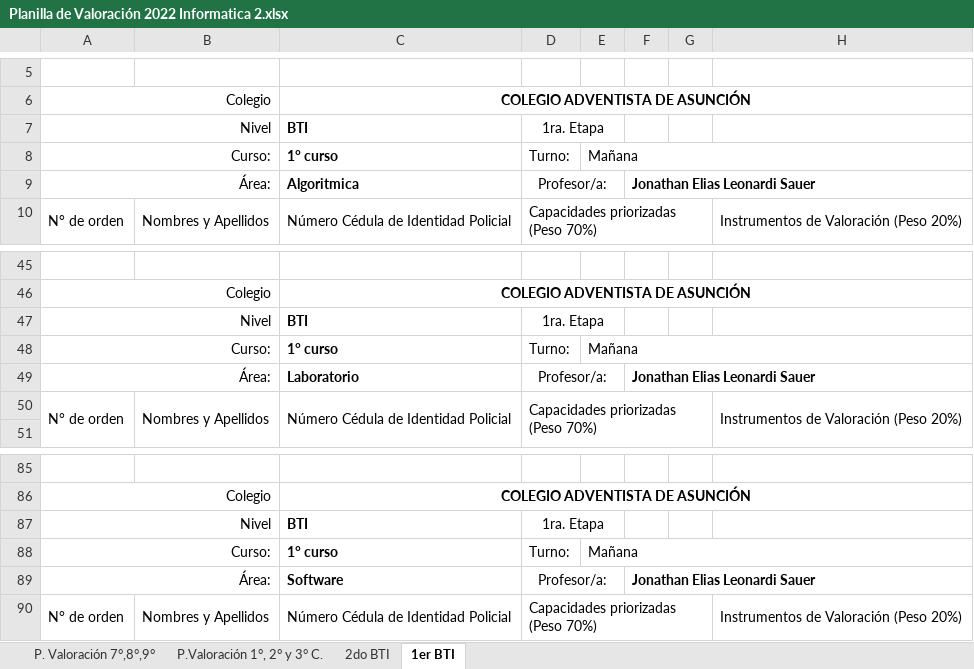
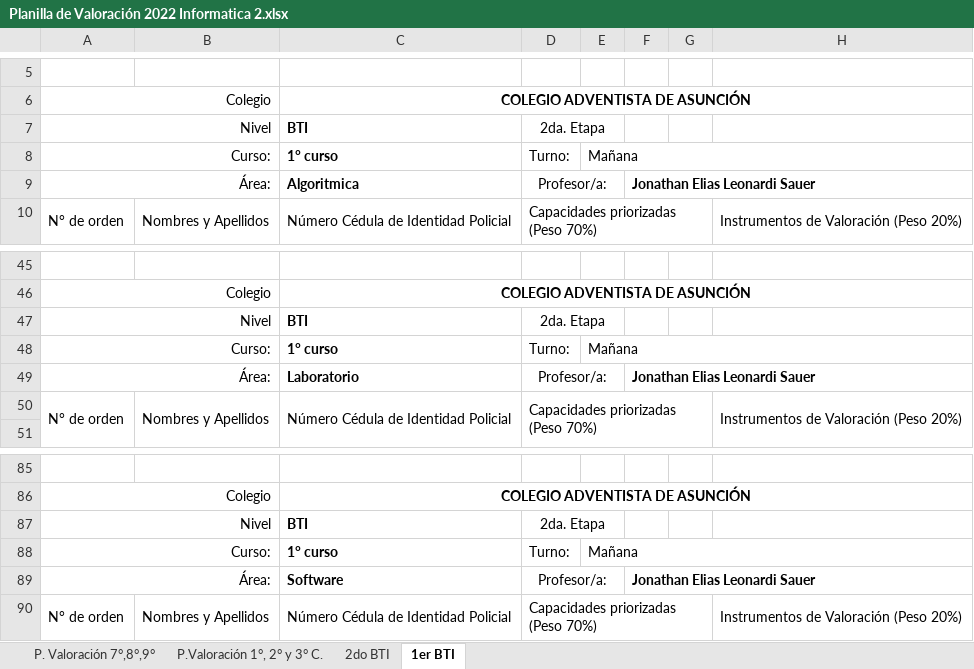
Before and after one commit to jels/NetBeansProjects, an Excel workbook: Evaluaciones CADA 2022-2/Planilla de Valoración 2022 Informatica 2.xlsx, sheet 1er BTI, drawn as a sheet; only a part is shown, gaps mark what is left out; values as stored, in another font and other column widths than the file's, no borders; charts and pictures not drawn; the diff names each change by its address in the sheet, - before the commit and + after, or states it on an @@ line.

```diff
--- a/Evaluaciones CADA 2022-2/Planilla de Valoración 2022 Informatica 2.xlsx (sheet 1er BTI)
+++ b/Evaluaciones CADA 2022-2/Planilla de Valoración 2022 Informatica 2.xlsx (sheet 1er BTI)
-D7: 1ra. Etapa
+D7: 2da. Etapa
-D47: 1ra. Etapa
+D47: 2da. Etapa
-D87: 1ra. Etapa
+D87: 2da. Etapa
```
Also changed, not shown: sheet 2do BTI, sheet P. Valoración 7°,8°,9°, sheet P.Valoración 1°, 2° y 3° C., Evaluaciones CADA 2022-2/Octavo Grado.xlsx, Evaluaciones CADA 2022-2/Septimo Grado.xlsx.
